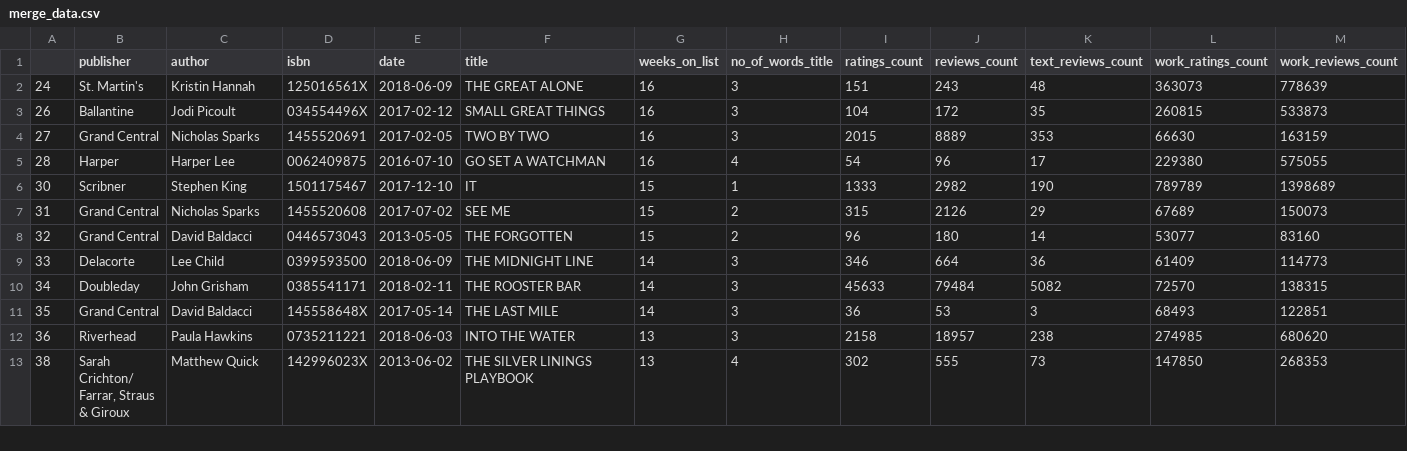
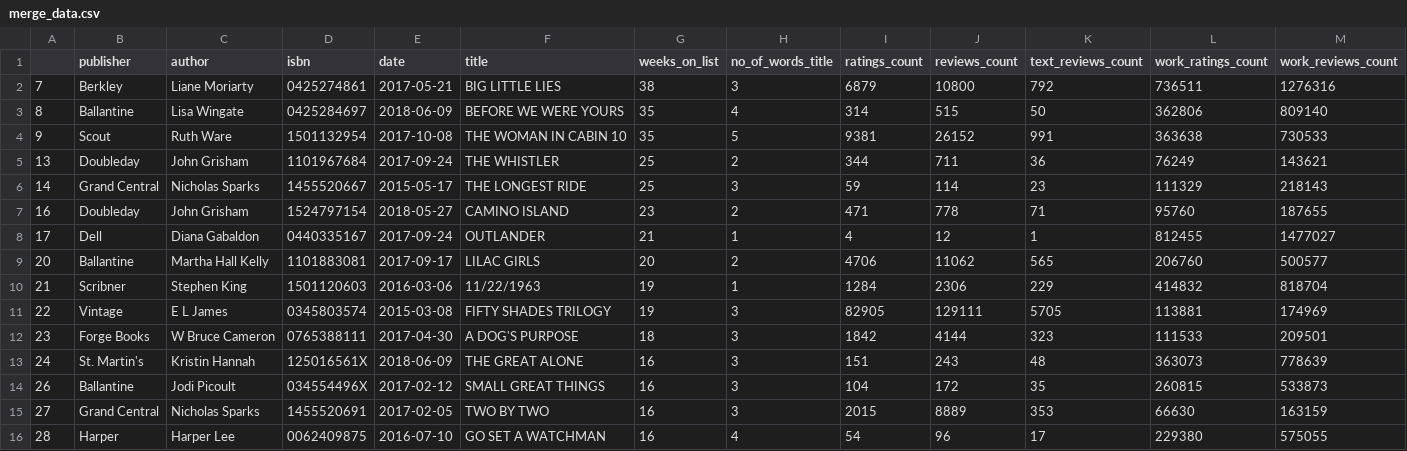
Before and after one commit to linhmai19/capstone_project, a CSV file: merge_data.csv, drawn as a sheet; only a part is shown; the shorter side is filled out with more unchanged rows; rows hold the shown columns only; the diff names each change by its address in the sheet, - before the commit and + after, or states it on an @@ line.

Commit message:
Model trials and adjust limit for weeks to <40

```diff
--- a/merge_data.csv
+++ b/merge_data.csv
+row 2: 7 | Berkley | Liane Moriarty | 0425274861 | 2017-05-21 | BIG LITTLE LIES | 38 | 3 | 6879 | 10800 | 792 | 736511 | 1276316
+row 3: 8 | Ballantine | Lisa Wingate | 0425284697 | 2018-06-09 | BEFORE WE WERE YOURS | 35 | 4 | 314 | 515 | 50 | 362806 | 809140
+row 4: 9 | Scout | Ruth Ware | 1501132954 | 2017-10-08 | THE WOMAN IN CABIN 10 | 35 | 5 | 9381 | 26152 | 991 | 363638 | 730533
+row 5: 13 | Doubleday | John Grisham | 1101967684 | 2017-09-24 | THE WHISTLER | 25 | 2 | 344 | 711 | 36 | 76249 | 143621
+row 6: 14 | Grand Central | Nicholas Sparks | 1455520667 | 2015-05-17 | THE LONGEST RIDE | 25 | 3 | 59 | 114 | 23 | 111329 | 218143
+row 7: 16 | Doubleday | John Grisham | 1524797154 | 2018-05-27 | CAMINO ISLAND | 23 | 2 | 471 | 778 | 71 | 95760 | 187655
+row 8: 17 | Dell | Diana Gabaldon | 0440335167 | 2017-09-24 | OUTLANDER | 21 | 1 | 4 | 12 | 1 | 812455 | 1477027
+row 9: 20 | Ballantine | Martha Hall Kelly | 1101883081 | 2017-09-17 | LILAC GIRLS | 20 | 2 | 4706 | 11062 | 565 | 206760 | 500577
+row 10: 21 | Scribner | Stephen King | 1501120603 | 2016-03-06 | 11/22/1963 | 19 | 1 | 1284 | 2306 | 229 | 414832 | 818704
+row 11: 22 | Vintage | E L James | 0345803574 | 2015-03-08 | FIFTY SHADES TRILOGY | 19 | 3 | 82905 | 129111 | 5705 | 113881 | 174969
+row 12: 23 | Forge Books | W Bruce Cameron | 0765388111 | 2017-04-30 | A DOG'S PURPOSE | 18 | 3 | 1842 | 4144 | 323 | 111533 | 209501
```
Also changed, not shown: 3 other files.
